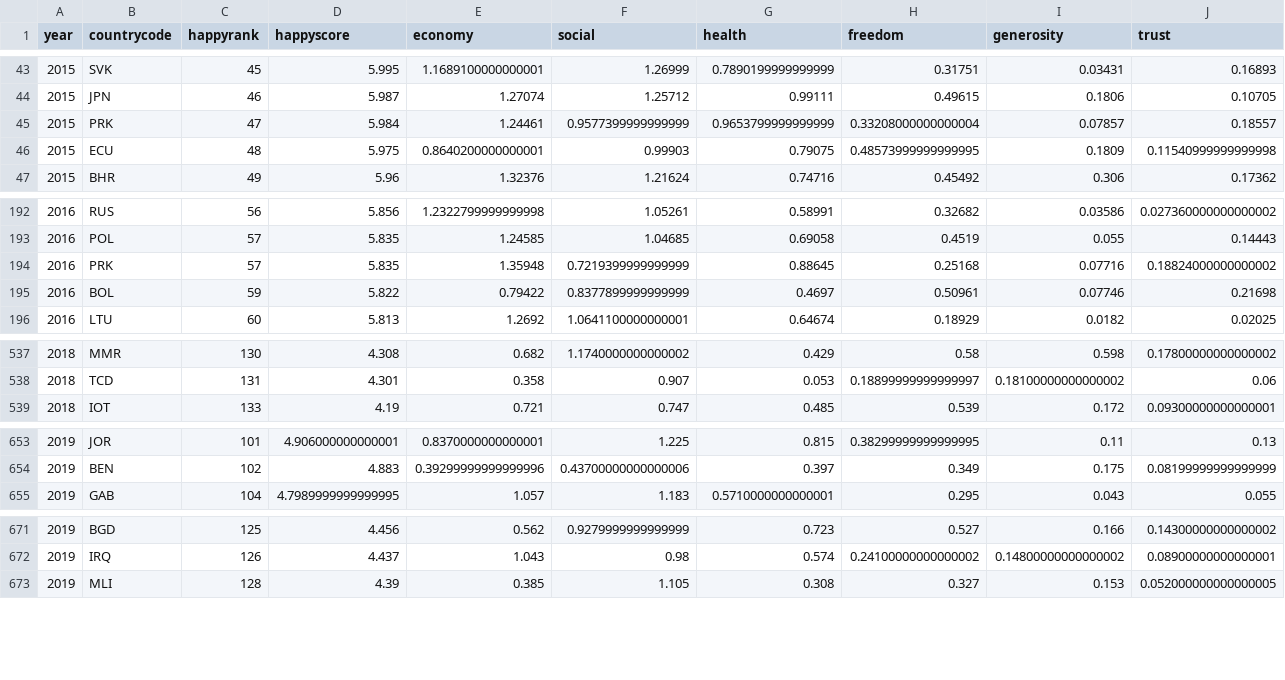
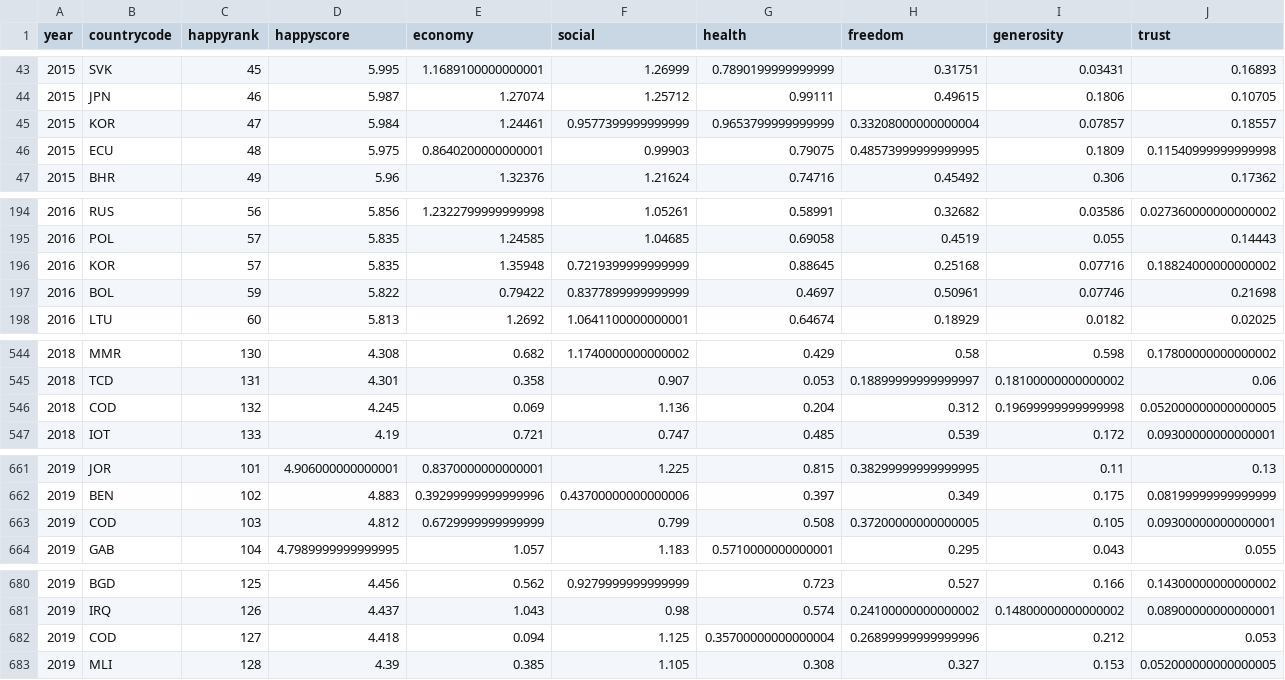
Before and after one commit to mactzu/STDs, a CSV file: 02_transform_happiness/happy_data.csv, drawn as a sheet; only a part is shown, gaps mark what is left out; the diff covers the shown part only.

```diff
--- a/02_transform_happiness/happy_data.csv
+++ b/02_transform_happiness/happy_data.csv
@@ -44,3 +44,3 @@ year,countrycode,happyrank,happyscore,economy,social,health,freedom,generosity,t
 2015,JPN,46,5.987,1.27074,1.25712,0.99111,0.49615,0.1806,0.10705
-2015,PRK,47,5.984,1.24461,0.9577399999999999,0.9653799999999999,0.33208000000000004,0.07857,0.18557
+2015,KOR,47,5.984,1.24461,0.9577399999999999,0.9653799999999999,0.33208000000000004,0.07857,0.18557
 2015,ECU,48,5.975,0.8640200000000001,0.99903,0.79075,0.48573999999999995,0.1809,0.11540999999999998
@@ -193,3 +195,3 @@ year,countrycode,happyrank,happyscore,economy,social,health,freedom,generosity,t
 2016,POL,57,5.835,1.24585,1.04685,0.69058,0.4519,0.055,0.14443
-2016,PRK,57,5.835,1.35948,0.7219399999999999,0.88645,0.25168,0.07716,0.18824000000000002
+2016,KOR,57,5.835,1.35948,0.7219399999999999,0.88645,0.25168,0.07716,0.18824000000000002
 2016,BOL,59,5.822,0.79422,0.8377899999999999,0.4697,0.50961,0.07746,0.21698
@@ -538,2 +545,3 @@ year,countrycode,happyrank,happyscore,economy,social,health,freedom,generosity,t
 2018,TCD,131,4.301,0.358,0.907,0.053,0.18899999999999997,0.18100000000000002,0.06
+2018,COD,132,4.245,0.069,1.136,0.204,0.312,0.19699999999999998,0.052000000000000005
 2018,IOT,133,4.19,0.721,0.747,0.485,0.539,0.172,0.09300000000000001
@@ -654,2 +662,3 @@ year,countrycode,happyrank,happyscore,economy,social,health,freedom,generosity,t
 2019,BEN,102,4.883,0.39299999999999996,0.43700000000000006,0.397,0.349,0.175,0.08199999999999999
+2019,COD,103,4.812,0.6729999999999999,0.799,0.508,0.37200000000000005,0.105,0.09300000000000001
 2019,GAB,104,4.7989999999999995,1.057,1.183,0.5710000000000001,0.295,0.043,0.055
@@ -672,2 +681,3 @@ year,countrycode,happyrank,happyscore,economy,social,health,freedom,generosity,t
 2019,IRQ,126,4.437,1.043,0.98,0.574,0.24100000000000002,0.14800000000000002,0.08900000000000001
+2019,COD,127,4.418,0.094,1.125,0.35700000000000004,0.26899999999999996,0.212,0.053
 2019,MLI,128,4.39,0.385,1.105,0.308,0.327,0.153,0.052000000000000005
```
Also changed, not shown: 7 added rows and 3 edited cells elsewhere in this file, 27 other files.
